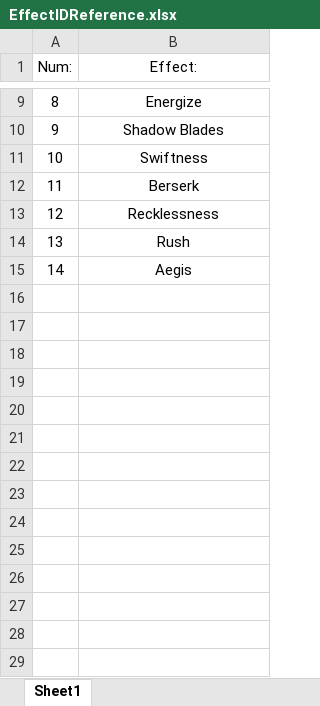
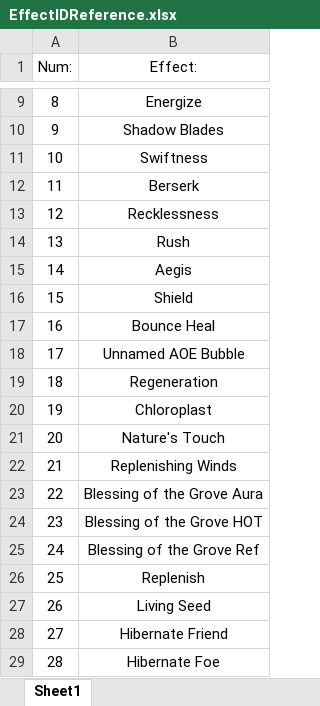
Before and after one commit to Fuzzytotems/AMO, an Excel workbook: Content/Database/EffectIDReference.xlsx, sheet Sheet1, drawn as a sheet; only a part is shown, gaps mark what is left out; values as stored, in another font and other column widths than the file's, no borders; the diff names each change by its address in the sheet, - before the commit and + after, or states it on an @@ line.

Commit message:
Database and effect ID reference
- SQLite database
- Effect ID reference Excel sheet

```diff
--- a/Content/Database/EffectIDReference.xlsx (sheet Sheet1)
+++ b/Content/Database/EffectIDReference.xlsx (sheet Sheet1)
+row 16: 15 | Shield
+row 17: 16 | Bounce Heal
+row 18: 17 | Unnamed AOE Bubble
+row 19: 18 | Regeneration
+row 20: 19 | Chloroplast
+row 21: 20 | Nature's Touch
+row 22: 21 | Replenishing Winds
+row 23: 22 | Blessing of the Grove Aura
+row 24: 23 | Blessing of the Grove HOT
+row 25: 24 | Blessing of the Grove Ref
+row 26: 25 | Replenish
+row 27: 26 | Living Seed
+row 28: 27 | Hibernate Friend
+row 29: 28 | Hibernate Foe
```
Also changed, not shown: 1 other file.
